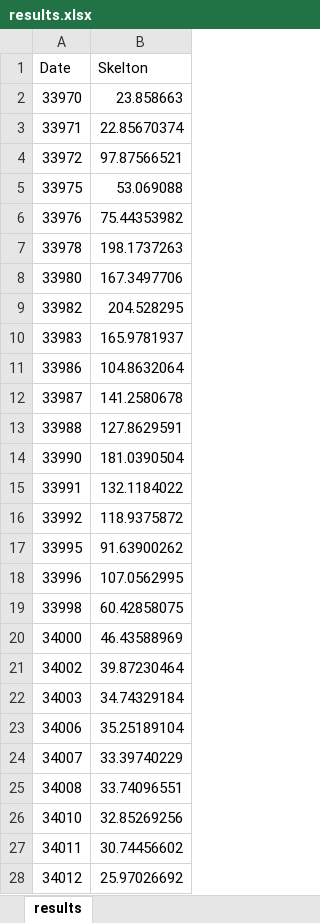
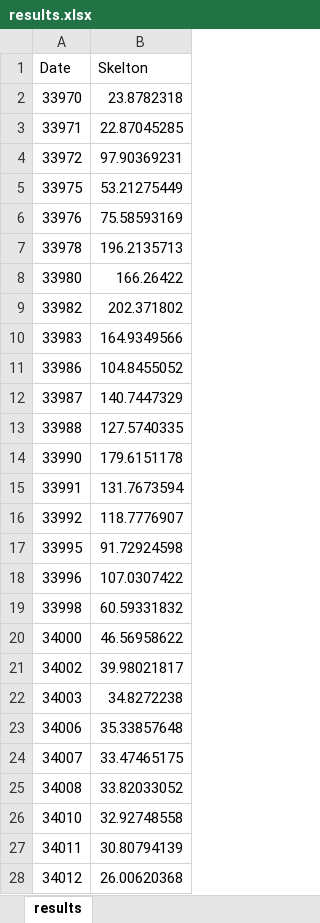
Before and after one commit to AlanWu888/ANN-implementation, an Excel workbook: results.xlsx, sheet results, drawn as a sheet; only a part is shown; values as stored, in another font and other column widths than the file's, no borders; the diff covers the shown part only; the diff names each change by its address in the sheet, - before the commit and + after, or states it on an @@ line.

```diff
--- a/results.xlsx (sheet results)
+++ b/results.xlsx (sheet results)
-B2 (Skelton): 23.858663
+B2 (Skelton): 23.8782318
-B3 (Skelton): 22.85670374
+B3 (Skelton): 22.87045285
-B4 (Skelton): 97.87566521
+B4 (Skelton): 97.90369231
-B5 (Skelton): 53.069088
+B5 (Skelton): 53.21275449
-B6 (Skelton): 75.44353982
+B6 (Skelton): 75.58593169
-B7 (Skelton): 198.1737263
+B7 (Skelton): 196.2135713
-B8 (Skelton): 167.3497706
+B8 (Skelton): 166.26422
-B9 (Skelton): 204.528295
+B9 (Skelton): 202.371802
-B10 (Skelton): 165.9781937
+B10 (Skelton): 164.9349566
-B11 (Skelton): 104.8632064
+B11 (Skelton): 104.8455052
-B12 (Skelton): 141.2580678
+B12 (Skelton): 140.7447329
-B13 (Skelton): 127.8629591
+B13 (Skelton): 127.5740335
-B14 (Skelton): 181.0390504
+B14 (Skelton): 179.6151178
-B15 (Skelton): 132.1184022
+B15 (Skelton): 131.7673594
-B16 (Skelton): 118.9375872
+B16 (Skelton): 118.7776907
-B17 (Skelton): 91.63900262
+B17 (Skelton): 91.72924598
-B18 (Skelton): 107.0562995
+B18 (Skelton): 107.0307422
-B19 (Skelton): 60.42858075
+B19 (Skelton): 60.59331832
-B20 (Skelton): 46.43588969
+B20 (Skelton): 46.56958622
-B21 (Skelton): 39.87230464
+B21 (Skelton): 39.98021817
-B22 (Skelton): 34.74329184
+B22 (Skelton): 34.8272238
-B23 (Skelton): 35.25189104
+B23 (Skelton): 35.33857648
-B24 (Skelton): 33.39740229
+B24 (Skelton): 33.47465175
-B25 (Skelton): 33.74096551
+B25 (Skelton): 33.82033052
-B26 (Skelton): 32.85269256
+B26 (Skelton): 32.92748558
-B27 (Skelton): 30.74456602
+B27 (Skelton): 30.80794139
-B28 (Skelton): 25.97026692
+B28 (Skelton): 26.00620368
```
Also changed, not shown: 829 edited cells elsewhere in this sheet, errors.xlsx, 5 other files.
